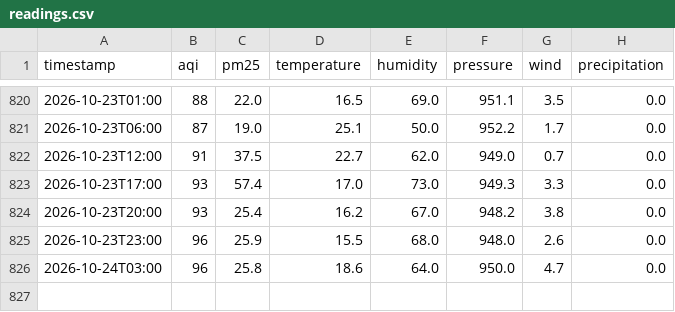
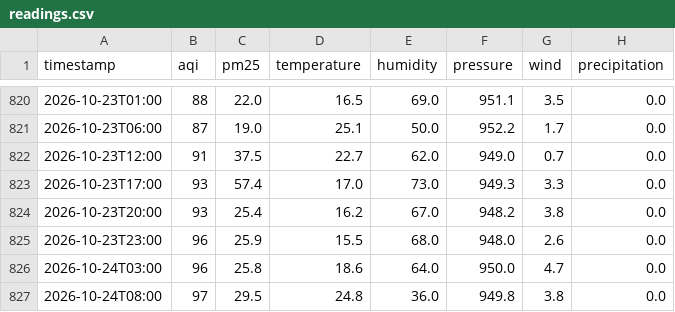
Before and after one commit to zuha20/aqi-predictor-islamabad, a CSV file: readings.csv, drawn as a sheet; only a part is shown, gaps mark what is left out.

```diff
--- a/readings.csv
+++ b/readings.csv
@@ -826 +826,2 @@ timestamp,aqi,pm25,temperature,humidity,pressure,wind,precipitation
 2026-10-24T03:00,96,25.8,18.6,64.0,950.0,4.7,0.0
+2026-10-24T08:00,97,29.5,24.8,36.0,949.8,3.8,0.0
```
